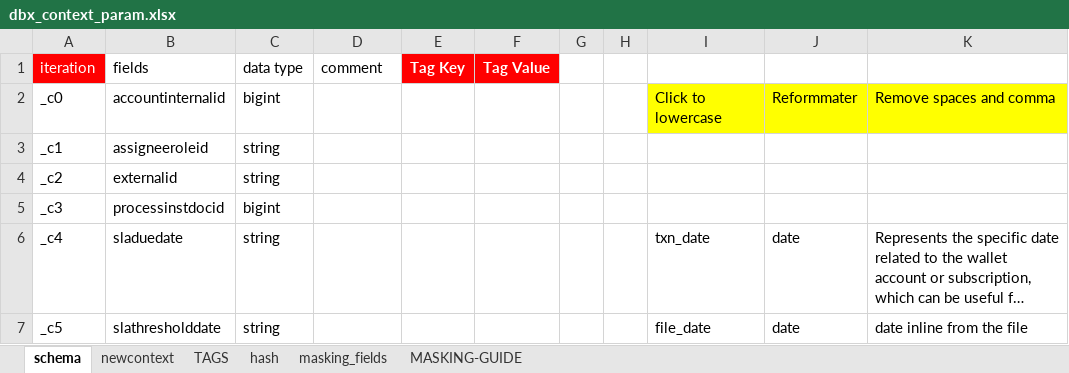
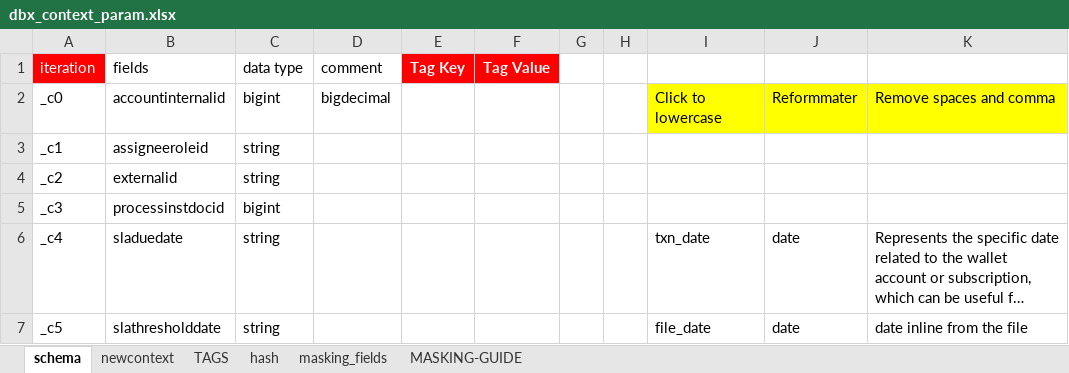
Before and after one commit to SMART-KENNY/kaizen-cli, an Excel workbook: dbx_context_param.xlsx, sheet schema, drawn as a sheet; only a part is shown; long unchanged cells end in …; values as stored, in another font and other column widths than the file's, no borders; charts and pictures not drawn; the diff names each change by its address in the sheet, - before the commit and + after, or states it on an @@ line.

Commit message:
added talend schema xml convert to ddl

```diff
--- a/dbx_context_param.xlsx (sheet schema)
+++ b/dbx_context_param.xlsx (sheet schema)
-D2 (comment): (empty)
+D2 (comment): bigdecimal
```
Also changed, not shown: charts or pictures, 1 other file.
